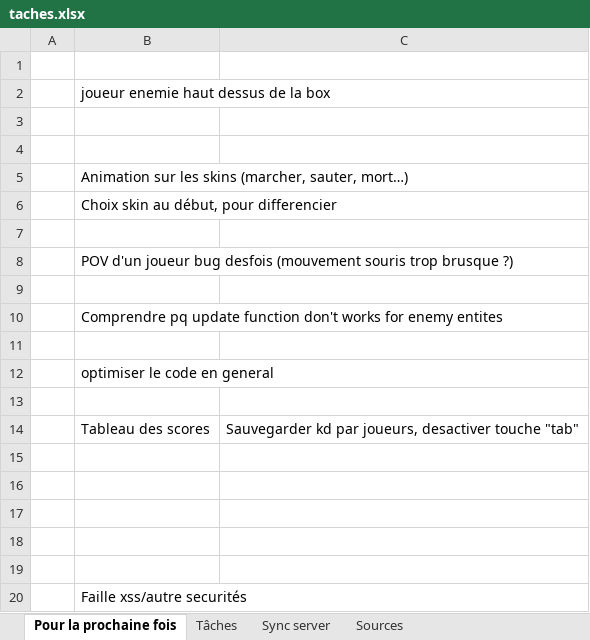
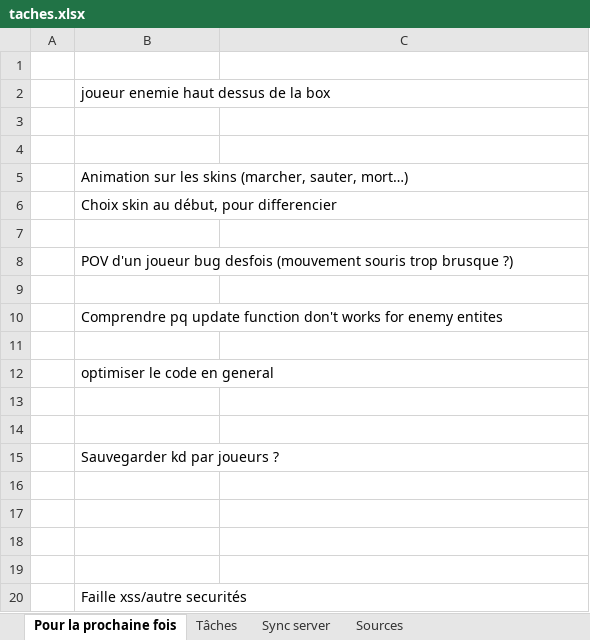
Before and after one commit to charl56/WebFps, an Excel workbook: taches.xlsx, sheet Pour la prochaine fois, drawn as a sheet; values as stored, in another font and other column widths than the file's, no borders; removed rows and columns are numbered as before the commit, all else as after; the diff names each change by its address in the sheet, - before the commit and + after, or states it on an @@ line.

Commit message:
Show score KD

```diff
--- a/taches.xlsx (sheet Pour la prochaine fois)
+++ b/taches.xlsx (sheet Pour la prochaine fois)
-row 14:  | Tableau des scores | Sauvegarder kd par joueurs, desactiver touche "tab"
+row 15:  | Sauvegarder kd par joueurs ?
```
Also changed, not shown: 3 other files.
